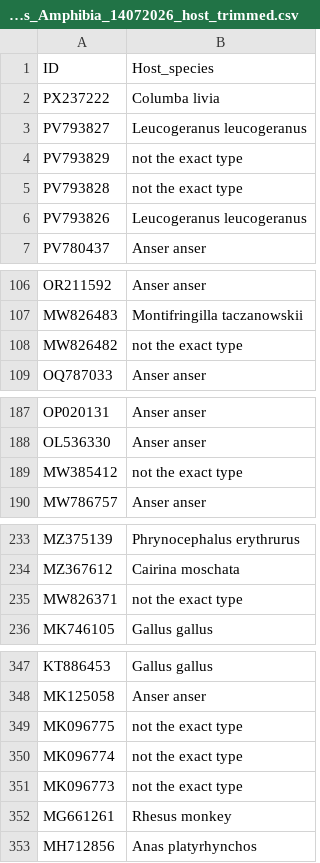
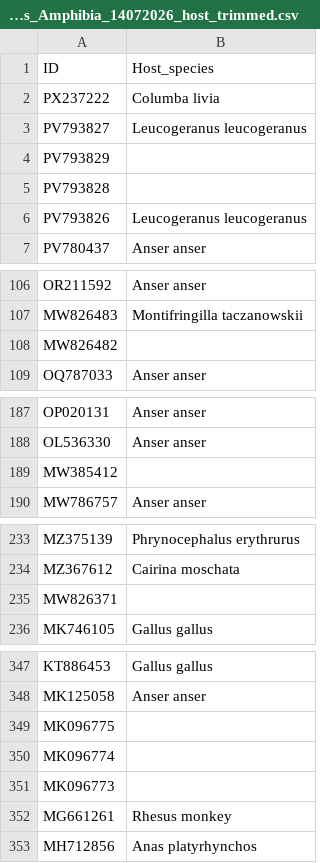
Before and after one commit to akarnaukhova2003/Astroviridae_database, a CSV file: data/snakemake/constants/Astroviridae_Aves_Amphibia_14072026_host_trimmed.csv, drawn as a sheet; only a part is shown, gaps mark what is left out; the diff names each change by its address in the sheet, - before the commit and + after, or states it on an @@ line.

```diff
--- a/data/snakemake/constants/Astroviridae_Aves_Amphibia_14072026_host_trimmed.csv
+++ b/data/snakemake/constants/Astroviridae_Aves_Amphibia_14072026_host_trimmed.csv
-B4:B5 (Host_species): not the exact type
+B4:B5 (Host_species): (empty)
-B108 (Host_species): not the exact type
+B108 (Host_species): (empty)
-B189 (Host_species): not the exact type
+B189 (Host_species): (empty)
-B235 (Host_species): not the exact type
+B235 (Host_species): (empty)
-B349:B351 (Host_species): not the exact type
+B349:B351 (Host_species): (empty)
```
Also changed, not shown: 36 other files.
